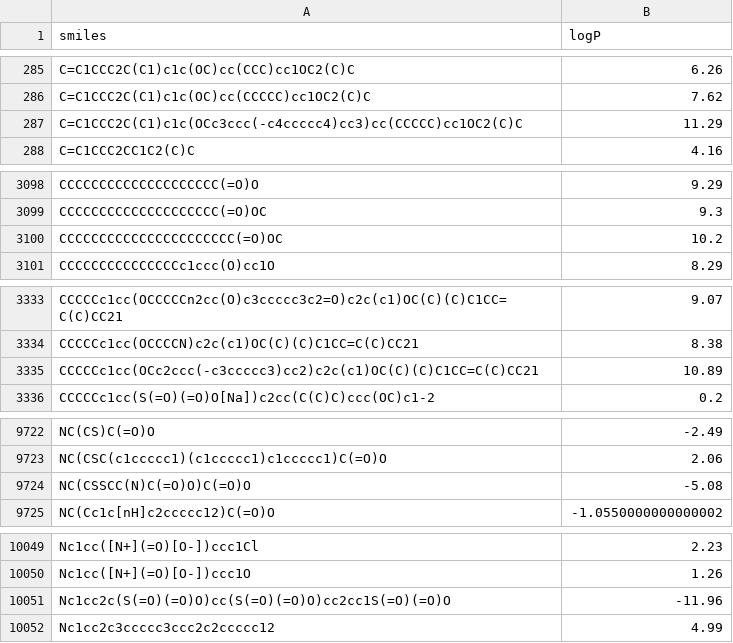
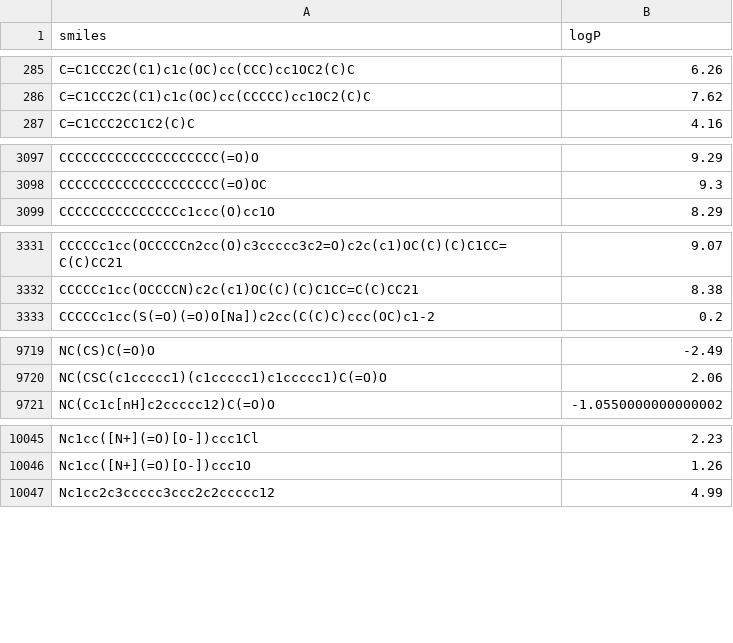
Before and after one commit to VEK239/StructGNN-lipophilicity, a CSV file: data/3_final_data/logP_wo_parameters.csv, drawn as a sheet; only a part is shown, gaps mark what is left out; the diff names each change by its address in the sheet, - before the commit and + after, or states it on an @@ line.

Commit message:
MPAPC-19 Add logP without parameters dataset add clipping

```diff
--- a/data/3_final_data/logP_wo_parameters.csv
+++ b/data/3_final_data/logP_wo_parameters.csv
-row 287: C=C1CCC2C(C1)c1c(OCc3ccc(-c4ccccc4)cc3)cc(CCCCC)cc1OC2(C)C | 11.29
-row 3100: CCCCCCCCCCCCCCCCCCCCCC(=O)OC | 10.2
-row 3335: CCCCCc1cc(OCc2ccc(-c3ccccc3)cc2)c2c(c1)OC(C)(C)C1CC=C(C)CC21 | 10.89
-row 9724: NC(CSSCC(N)C(=O)O)C(=O)O | -5.08
-row 10051: Nc1cc2c(S(=O)(=O)O)cc(S(=O)(=O)O)cc2cc1S(=O)(=O)O | -11.96
```
Also changed, not shown: 1 other file.
